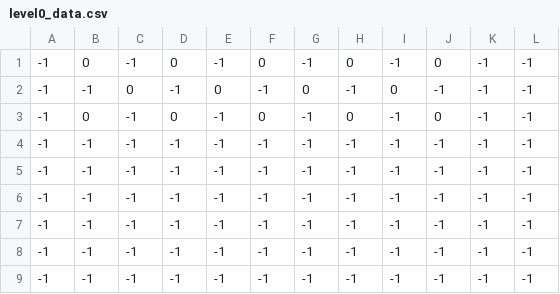
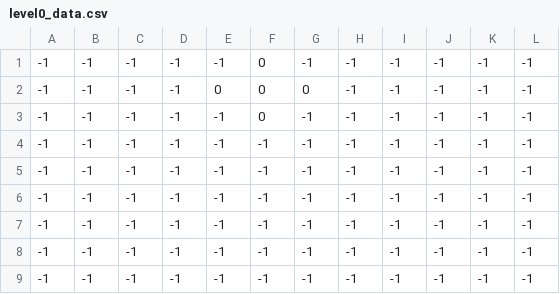
Before and after one commit to XaSaFa/invaders, a CSV file: assets/levels/level0_data.csv, drawn as a sheet.

```diff
--- a/assets/levels/level0_data.csv
+++ b/assets/levels/level0_data.csv
@@ -1,4 +1,4 @@
--1,0,-1,0,-1,0,-1,0,-1,0,-1,-1
--1,-1,0,-1,0,-1,0,-1,0,-1,-1,-1
--1,0,-1,0,-1,0,-1,0,-1,0,-1,-1
+-1,-1,-1,-1,-1,0,-1,-1,-1,-1,-1,-1
+-1,-1,-1,-1,0,0,0,-1,-1,-1,-1,-1
+-1,-1,-1,-1,-1,0,-1,-1,-1,-1,-1,-1
 -1,-1,-1,-1,-1,-1,-1,-1,-1,-1,-1,-1
```
Also changed, not shown: 7 other files.
